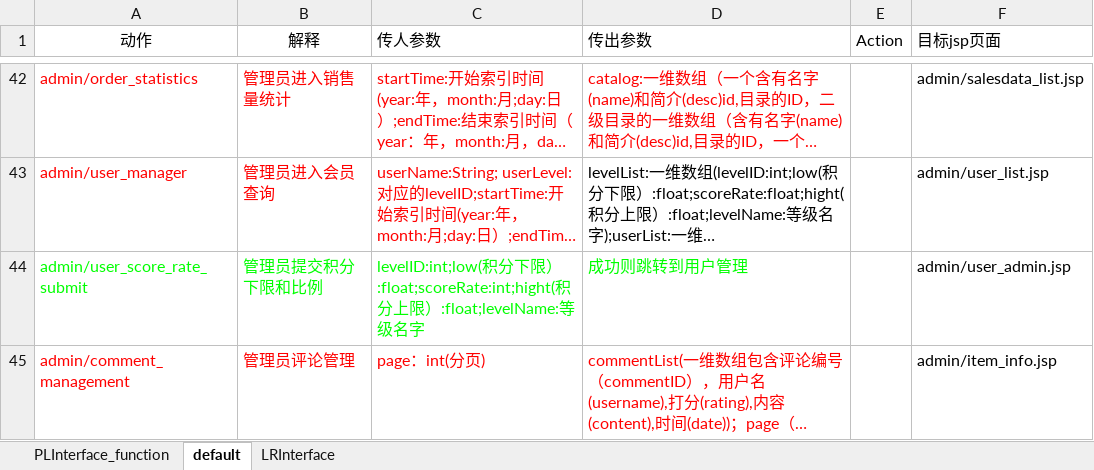
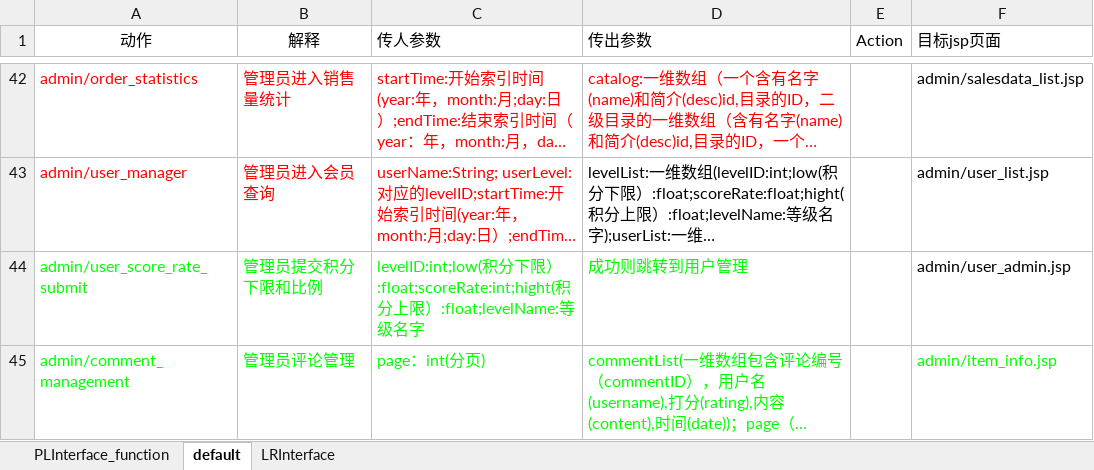
Before and after one commit to SanziShi/Symagic, an Excel workbook: doc/接口.xlsx, sheet default, drawn as a sheet; only a part is shown, gaps mark what is left out; long unchanged cells end in …; values as stored, in another font and other column widths than the file's, no borders; the diff names each change by its address in the sheet, - before the commit and + after, or states it on an @@ line.

Commit message:
接口更新

```diff
--- a/doc/接口.xlsx (sheet default)
+++ b/doc/接口.xlsx (sheet default)
-A45:D45 text colour: #FF0000
+A45:D45 text colour: #00FF00
-F45 text colour: black
+F45 text colour: #00FF00
```
